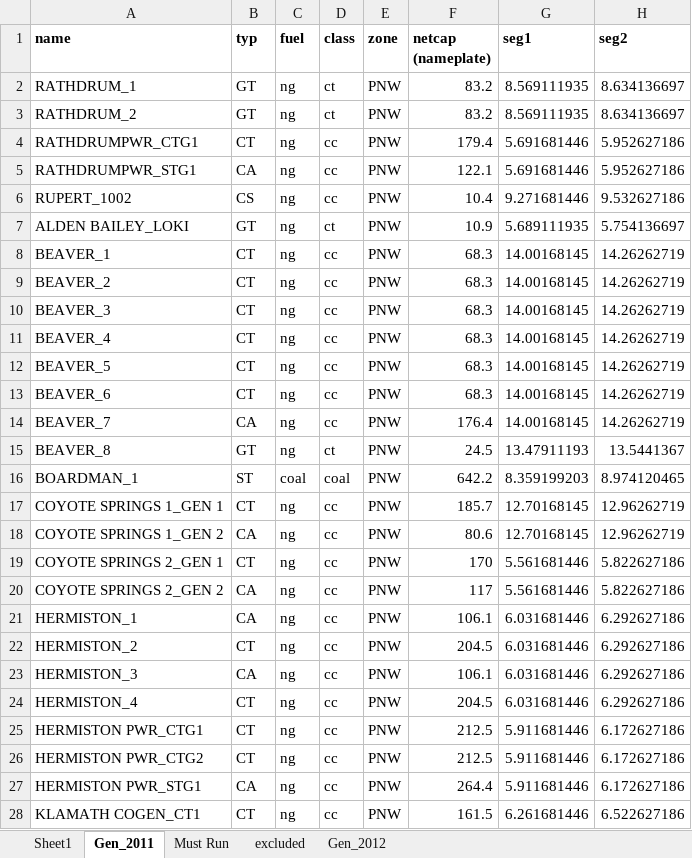
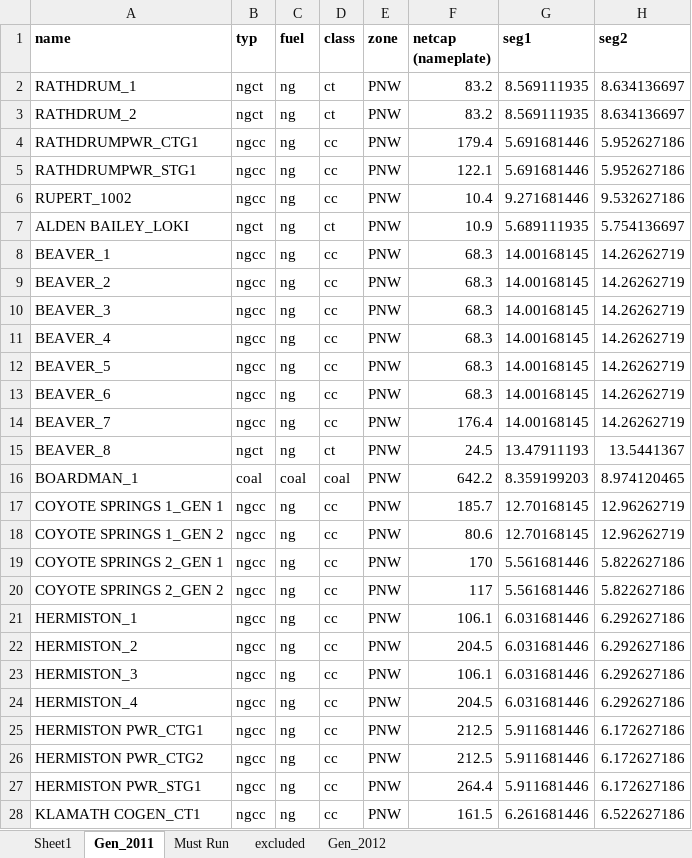
Before and after one commit to S-Denaro/PNW_Dispatch, an Excel workbook: PNW_generators.xlsx, sheet Gen_2011, drawn as a sheet; only a part is shown; values as stored, in another font and other column widths than the file's, no borders; charts and pictures not drawn; the diff covers the shown part only; the diff names each change by its address in the sheet, - before the commit and + after, or states it on an @@ line.

Commit message:
cleaned up generator file

```diff
--- a/PNW_generators.xlsx (sheet Gen_2011)
+++ b/PNW_generators.xlsx (sheet Gen_2011)
-B2:B3 (typ): GT
+B2:B3 (typ): ngct
-B4 (typ): CT
+B4 (typ): ngcc
-B5 (typ): CA
+B5 (typ): ngcc
-B6 (typ): CS
+B6 (typ): ngcc
-B7 (typ): GT
+B7 (typ): ngct
-B8:B13 (typ): CT
+B8:B13 (typ): ngcc
-B14 (typ): CA
+B14 (typ): ngcc
-B15 (typ): GT
+B15 (typ): ngct
-B16 (typ): ST
+B16 (typ): coal
-B17 (typ): CT
+B17 (typ): ngcc
-B18 (typ): CA
+B18 (typ): ngcc
-B19 (typ): CT
+B19 (typ): ngcc
-B20:B21 (typ): CA
+B20:B21 (typ): ngcc
-B22 (typ): CT
+B22 (typ): ngcc
-B23 (typ): CA
+B23 (typ): ngcc
-B24:B26 (typ): CT
+B24:B26 (typ): ngcc
-B27 (typ): CA
+B27 (typ): ngcc
-B28 (typ): CT
+B28 (typ): ngcc
```
Also changed, not shown: 73 edited cells elsewhere in this sheet, charts or pictures, 2 other files.
